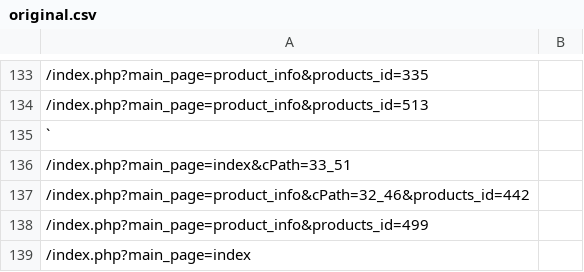
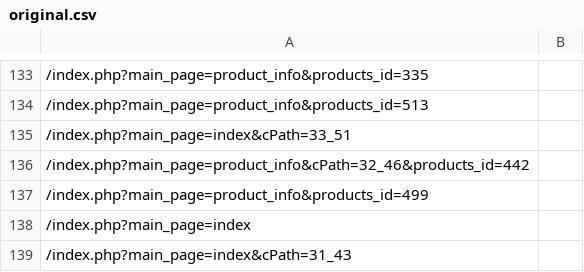
Before and after one commit to shamelessApathy/301-test-script, a CSV file: original.csv, drawn as a sheet; only a part is shown, gaps mark what is left out; the shorter side is filled out with more unchanged rows.

```diff
--- a/original.csv
+++ b/original.csv
@@ -134,3 +134,2 @@
 /index.php?main_page=product_info&products_id=513
-`
 /index.php?main_page=index&cPath=33_51
```
Also changed, not shown: endup.csv, 2 other files.
